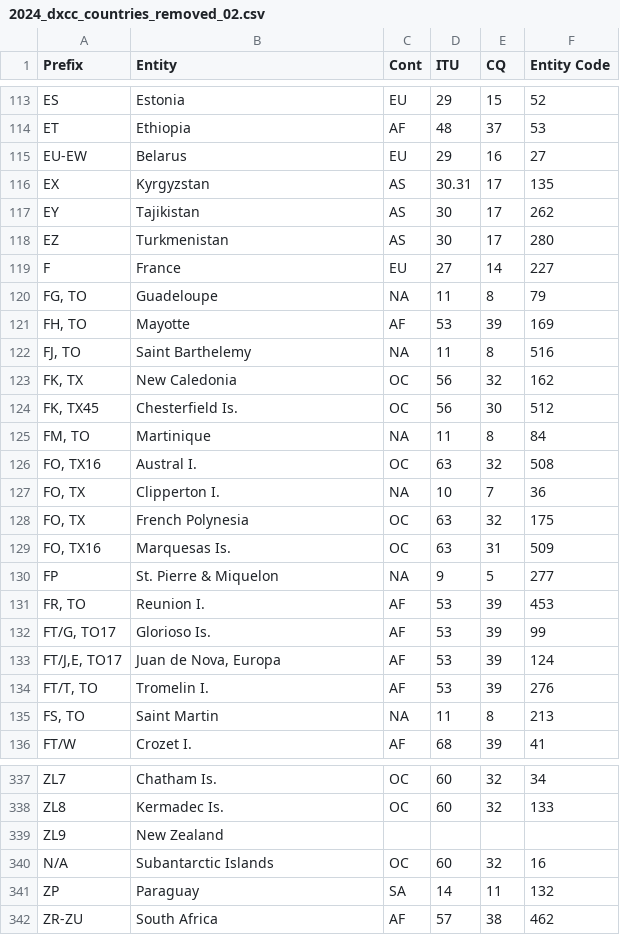
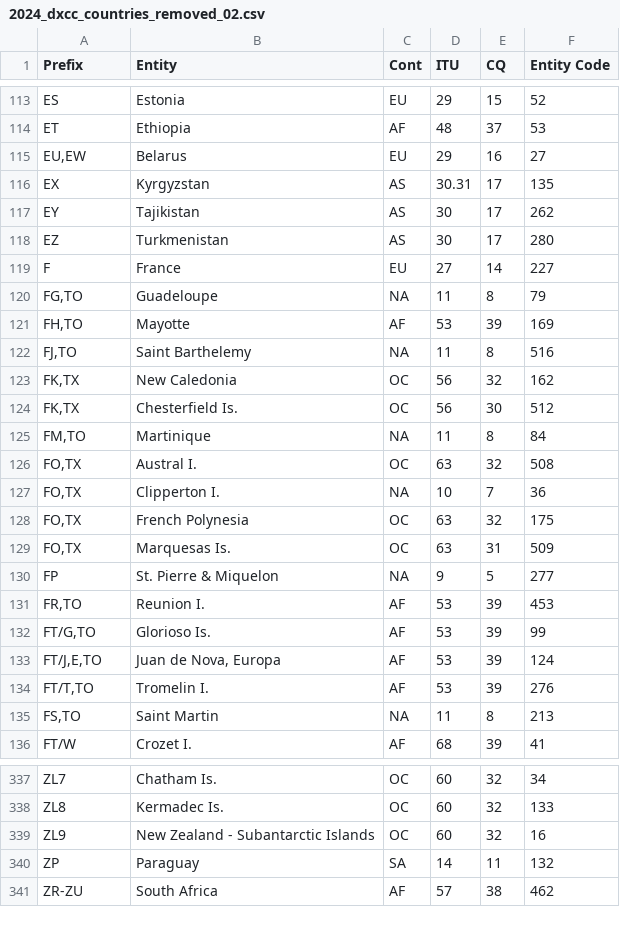
Before and after one commit to batica81/prefixQuiz, a CSV file: work/2024_dxcc_countries_removed_02.csv, drawn as a sheet; only a part is shown, gaps mark what is left out; the diff covers the shown part only.

Commit message:
Prefix list changed.

```diff
--- a/work/2024_dxcc_countries_removed_02.csv
+++ b/work/2024_dxcc_countries_removed_02.csv
@@ -114,3 +114,3 @@ ES;Estonia;EU;29;15;52
 ET;Ethiopia;AF;48;37;53
-EU-EW;Belarus;EU;29;16;27
+EU,EW;Belarus;EU;29;16;27
 EX;Kyrgyzstan;AS;30.31;17;135
@@ -119,18 +119,18 @@ EZ;Turkmenistan;AS;30;17;280
 F;France;EU;27;14;227
-FG, TO;Guadeloupe;NA;11;8;79
-FH, TO;Mayotte;AF;53;39;169
-FJ, TO;Saint Barthelemy;NA;11;8;516
-FK, TX;New Caledonia ;OC;56;32;162
-FK, TX45; Chesterfield Is.;OC;56;30;512
-FM, TO ;Martinique;NA;11;8;84
-FO, TX16;Austral I. ;OC;63;32;508
-FO, TX;Clipperton I.;NA;10;7;36
-FO, TX;French Polynesia ;OC;63;32;175
-FO, TX16;Marquesas Is.;OC;63;31;509
+FG,TO;Guadeloupe;NA;11;8;79
+FH,TO;Mayotte;AF;53;39;169
+FJ,TO;Saint Barthelemy;NA;11;8;516
+FK,TX;New Caledonia ;OC;56;32;162
+FK,TX;Chesterfield Is.;OC;56;30;512
+FM,TO;Martinique;NA;11;8;84
+FO,TX;Austral I. ;OC;63;32;508
+FO,TX;Clipperton I.;NA;10;7;36
+FO,TX;French Polynesia ;OC;63;32;175
+FO,TX;Marquesas Is.;OC;63;31;509
 FP;St. Pierre & Miquelon ;NA;9;5;277
-FR, TO;Reunion I. ;AF;53;39;453
-FT/G, TO17;Glorioso Is.;AF;53;39;99
-FT/J,E, TO17;Juan de Nova, Europa;AF;53;39;124
-FT/T, TO;Tromelin I.;AF;53;39;276
-FS, TO;Saint Martin ;NA;11;8;213
+FR,TO;Reunion I. ;AF;53;39;453
+FT/G,TO;Glorioso Is.;AF;53;39;99
+FT/J,E,TO;Juan de Nova, Europa;AF;53;39;124
+FT/T,TO;Tromelin I.;AF;53;39;276
+FS,TO;Saint Martin ;NA;11;8;213
 FT/W;Crozet I.;AF;68;39;41
@@ -346,4 +338,3 @@ ZL7;Chatham Is.;OC;60;32;34
 ZL8;Kermadec Is.;OC;60;32;133
-ZL9;New Zealand;;;;
-N/A;Subantarctic Islands;OC;60;32;16
+ZL9;New Zealand - Subantarctic Islands;OC;60;32;16
 ZP;Paraguay;SA;14;11;132
```
Also changed, not shown: 100 edited cells elsewhere in this file, 8 other files.
